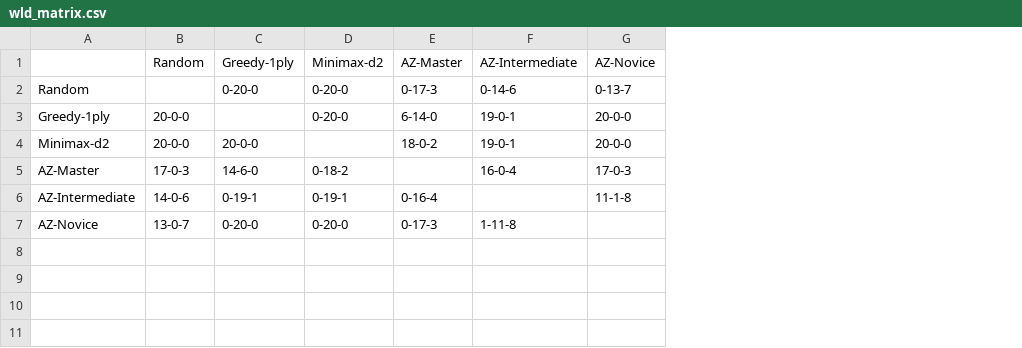
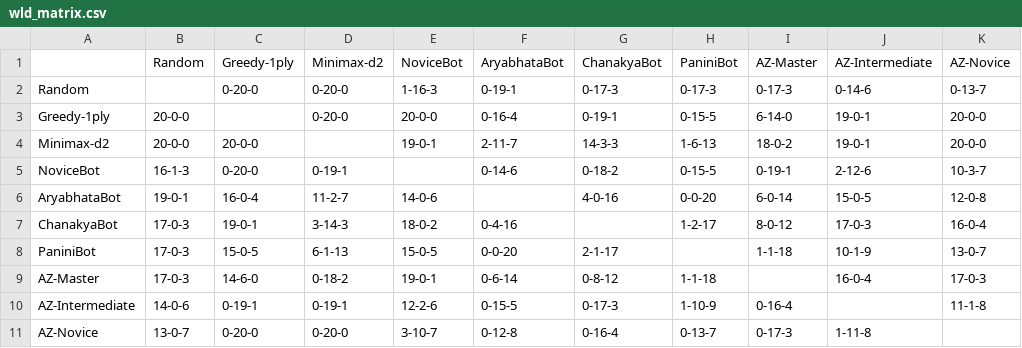
Before and after one commit to Arxalier/ChaturangZero, a CSV file: arena_results/final/elo_tiers/wld_matrix.csv, drawn as a sheet; the diff names each change by its address in the sheet, - before the commit and + after, or states it on an @@ line.

Commit message:
feat(arena): final results with scholar bots; reuse games when players are added

```diff
--- a/arena_results/final/elo_tiers/wld_matrix.csv
+++ b/arena_results/final/elo_tiers/wld_matrix.csv
+column E (NoviceBot), rows 2-4: 1-16-3 | 20-0-0 | 19-0-1; rows 9-11: 19-0-1 | 12-2-6 | 3-10-7
+column F (AryabhataBot), rows 2-4: 0-19-1 | 0-16-4 | 2-11-7; rows 9-11: 0-6-14 | 0-15-5 | 0-12-8
+column G (ChanakyaBot), rows 2-4: 0-17-3 | 0-19-1 | 14-3-3; rows 9-11: 0-8-12 | 0-17-3 | 0-16-4
+column H (PaniniBot), rows 2-4: 0-17-3 | 0-15-5 | 1-6-13; rows 9-11: 1-1-18 | 1-10-9 | 0-13-7
+row 5: NoviceBot | 16-1-3 | 0-20-0 | 0-19-1 |  | 0-14-6 | 0-18-2 | 0-15-5 | 0-19-1 | 2-12-6 | 10-3-7
+row 6: AryabhataBot | 19-0-1 | 16-0-4 | 11-2-7 | 14-0-6 |  | 4-0-16 | 0-0-20 | 6-0-14 | 15-0-5 | 12-0-8
+row 7: ChanakyaBot | 17-0-3 | 19-0-1 | 3-14-3 | 18-0-2 | 0-4-16 |  | 1-2-17 | 8-0-12 | 17-0-3 | 16-0-4
+row 8: PaniniBot | 17-0-3 | 15-0-5 | 6-1-13 | 15-0-5 | 0-0-20 | 2-1-17 |  | 1-1-18 | 10-1-9 | 13-0-7
```
Also changed, not shown: arena_results/final/elo_tiers/length_matrix.csv, arena_results/final/elo_tiers/score_matrix.csv, 25 other files.
